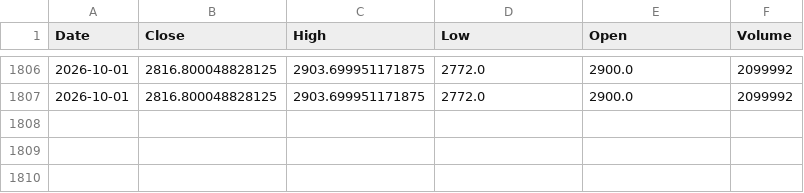
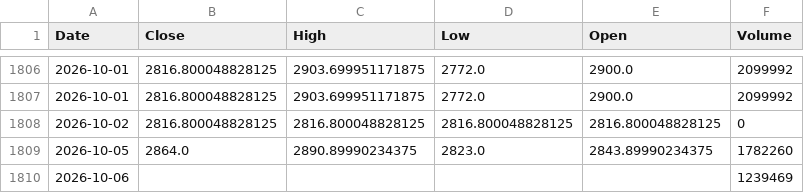
Before and after one commit to gunpreetsingh25/fincast-stock-price-prediction, a CSV file: stock_data/Adani.csv, drawn as a sheet; only a part is shown, gaps mark what is left out; the diff names each change by its address in the sheet, - before the commit and + after, or states it on an @@ line.

```diff
--- a/stock_data/Adani.csv
+++ b/stock_data/Adani.csv
+row 1808: 2026-10-02 | 2816.800048828125 | 2816.800048828125 | 2816.800048828125 | 2816.800048828125 | 0
+row 1809: 2026-10-05 | 2864.0 | 2890.89990234375 | 2823.0 | 2843.89990234375 | 1782260
+row 1810: 2026-10-06 |  |  |  |  | 1239469
```
Also changed, not shown: stock_data/Hindustan Unilever.csv, stock_data/Larsen & Toubro.csv, 18 other files.
